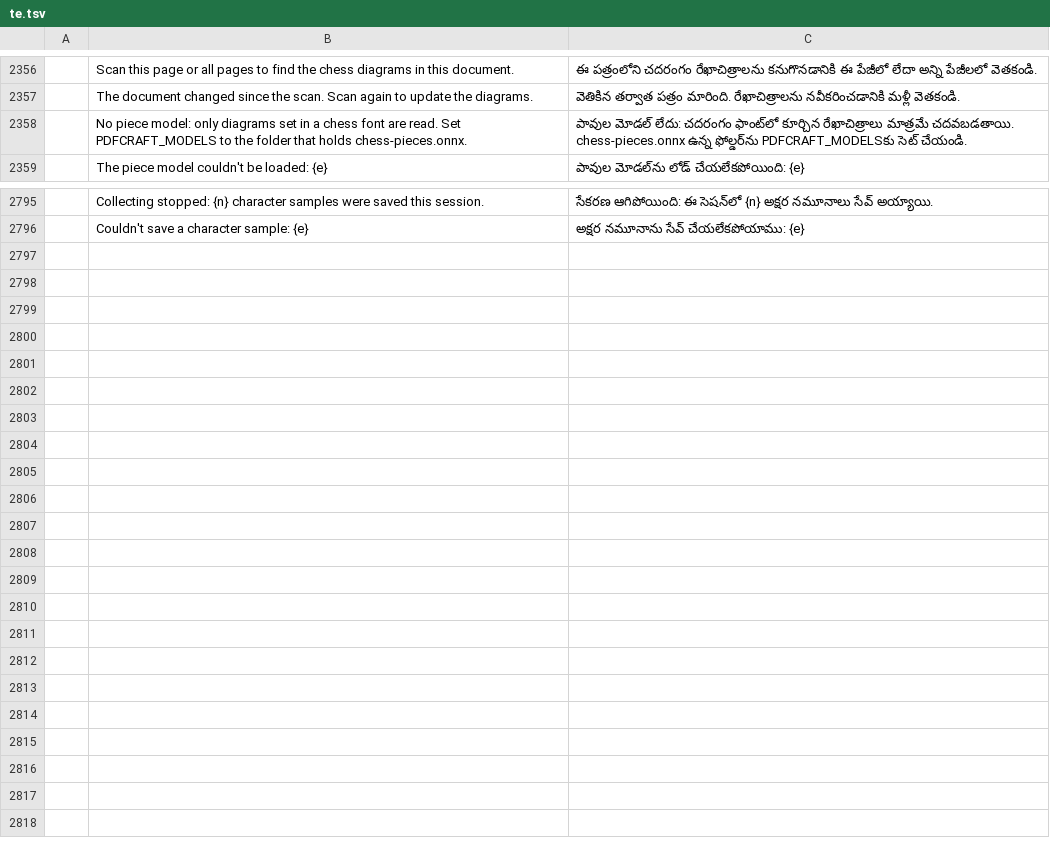
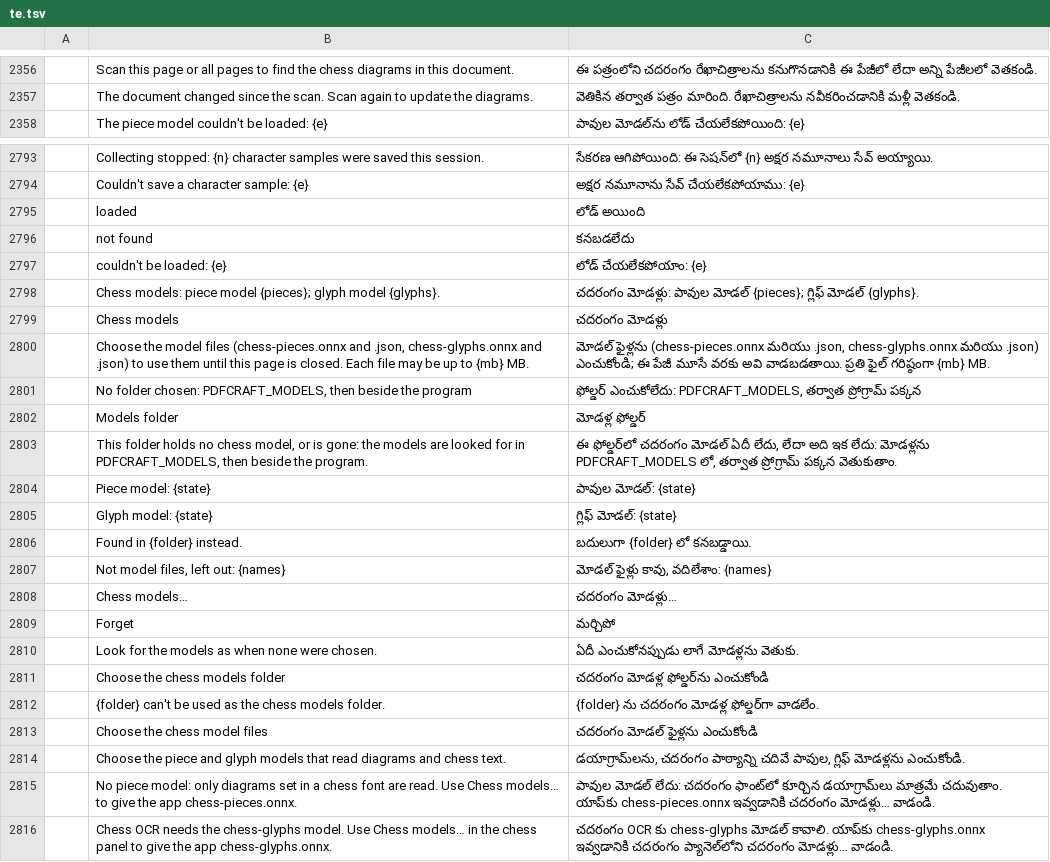
Before and after one commit to DarcioAlberico/pdfcraft-xadrez, a TSV file: crates/ui-egui/src/i18n/te.tsv, drawn as a sheet; only a part is shown, gaps mark what is left out; removed rows and columns are numbered as before the commit, all else as after; the diff covers the shown part only; the diff names each change by its address in the sheet, - before the commit and + after, or states it on an @@ line.

```diff
--- a/crates/ui-egui/src/i18n/te.tsv
+++ b/crates/ui-egui/src/i18n/te.tsv
-row 2358:  | No piece model: only diagrams set in a chess font are read. Set PDFCRAFT_MODELS to the folder that holds chess-pieces.onnx. | పావుల మోడల్ లేదు: చదరంగం ఫాంట్‌లో కూర్చిన రేఖాచిత్రాలు మాత్రమే చదవబడతాయి. chess-pieces.onnx ఉన్న ఫోల్డర్‌ను PDFCRAFT_MODELSకు సెట్ చేయండి.
+row 2795:  | loaded | లోడ్ అయింది
+row 2796:  | not found | కనబడలేదు
+row 2797:  | couldn't be loaded: {e} | లోడ్ చేయలేకపోయాం: {e}
+row 2798:  | Chess models: piece model {pieces}; glyph model {glyphs}. | చదరంగం మోడళ్లు: పావుల మోడల్ {pieces}; గ్లిఫ్ మోడల్ {glyphs}.
+row 2799:  | Chess models | చదరంగం మోడళ్లు
+row 2800:  | Choose the model files (chess-pieces.onnx and .json, chess-glyphs.onnx and .json) to use them until this page is closed. Each file may be up to {mb} MB. | మోడల్ ఫైళ్లను (chess-pieces.onnx మరియు .json, chess-glyphs.onnx మరియు .json) ఎంచుకోండి; ఈ పేజీ మూసే వరకు అవి వాడబడతాయి. ప్రతి ఫైల్ గరిష్ఠంగా {mb} MB.
+row 2801:  | No folder chosen: PDFCRAFT_MODELS, then beside the program | ఫోల్డర్ ఎంచుకోలేదు: PDFCRAFT_MODELS, తర్వాత ప్రోగ్రామ్ పక్కన
+row 2802:  | Models folder | మోడళ్ల ఫోల్డర్
+row 2803:  | This folder holds no chess model, or is gone: the models are looked for in PDFCRAFT_MODELS, then beside the program. | ఈ ఫోల్డర్‌లో చదరంగం మోడల్ ఏదీ లేదు, లేదా అది ఇక లేదు: మోడళ్లను PDFCRAFT_MODELS లో, తర్వాత ప్రోగ్రామ్ పక్కన వెతుకుతాం.
+row 2804:  | Piece model: {state} | పావుల మోడల్: {state}
+row 2805:  | Glyph model: {state} | గ్లిఫ్ మోడల్: {state}
+row 2806:  | Found in {folder} instead. | బదులుగా {folder} లో కనబడ్డాయి.
+row 2807:  | Not model files, left out: {names} | మోడల్ ఫైళ్లు కావు, వదిలేశాం: {names}
+row 2808:  | Chess models… | చదరంగం మోడళ్లు…
+row 2809:  | Forget | మర్చిపో
+row 2810:  | Look for the models as when none were chosen. | ఏదీ ఎంచుకోనప్పుడు లాగే మోడళ్లను వెతుకు.
+row 2811:  | Choose the chess models folder | చదరంగం మోడళ్ల ఫోల్డర్‌ను ఎంచుకోండి
+row 2812:  | {folder} can't be used as the chess models folder. | {folder} ను చదరంగం మోడళ్ల ఫోల్డర్‌గా వాడలేం.
+row 2813:  | Choose the chess model files | చదరంగం మోడల్ ఫైళ్లను ఎంచుకోండి
+row 2814:  | Choose the piece and glyph models that read diagrams and chess text. | డయాగ్రామ్‌లను, చదరంగం పాఠ్యాన్ని చదివే పావుల, గ్లిఫ్ మోడళ్లను ఎంచుకోండి.
+row 2815:  | No piece model: only diagrams set in a chess font are read. Use Chess models… to give the app chess-pieces.onnx. | పావుల మోడల్ లేదు: చదరంగం ఫాంట్‌లో కూర్చిన డయాగ్రామ్‌లు మాత్రమే చదువుతాం. యాప్‌కు chess-pieces.onnx ఇవ్వడానికి చదరంగం మోడళ్లు… వాడండి.
+row 2816:  | Chess OCR needs the chess-glyphs model. Use Chess models… in the chess panel to give the app chess-glyphs.onnx. | చదరంగం OCR కు chess-glyphs మోడల్ కావాలి. యాప్‌కు chess-glyphs.onnx ఇవ్వడానికి చదరంగం ప్యానెల్‌లోని చదరంగం మోడళ్లు… వాడండి.
```
Also changed, not shown: 1 removed row elsewhere in this file, crates/ui-egui/src/i18n/bg.tsv, crates/ui-egui/src/i18n/el.tsv, 38 other files.
